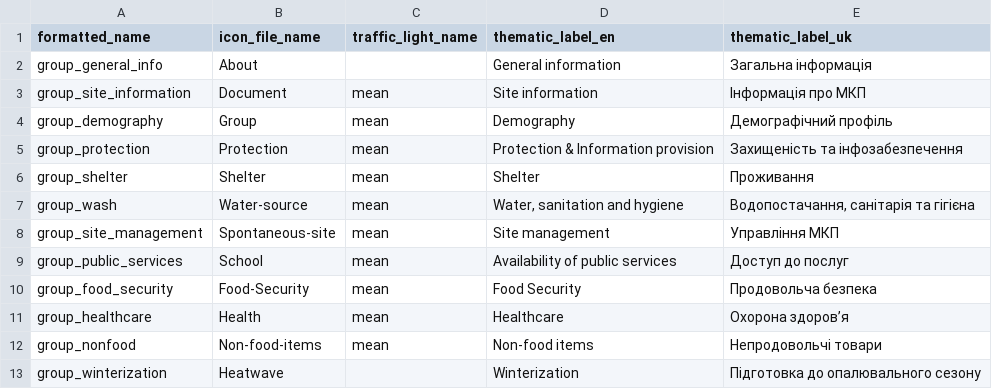
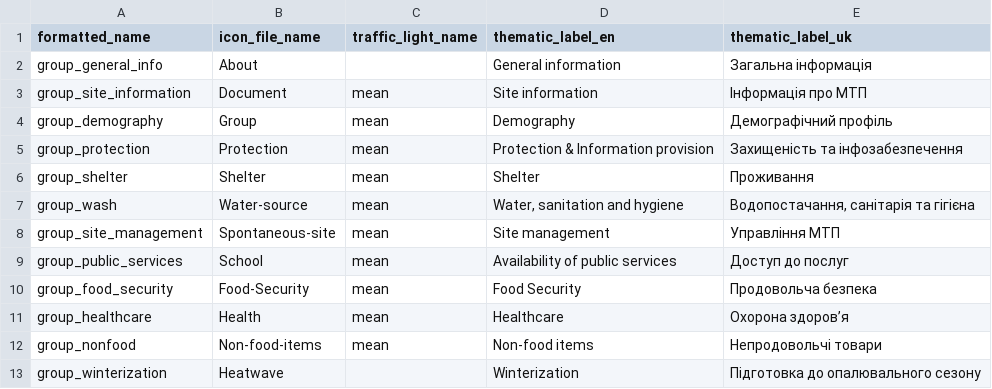
Before and after one commit to GDS-ODSSS/opsmaps, a CSV file: ukraine_test/FDF_R12/thematic_config.csv, drawn as a sheet.

Commit message:
UKR Test: Correction in Ukranian for group_site_management and group_site_information "МTП"

```diff
--- a/ukraine_test/FDF_R12/thematic_config.csv
+++ b/ukraine_test/FDF_R12/thematic_config.csv
@@ -2,3 +2,3 @@ formatted_name;icon_file_name;traffic_light_name;thematic_label_en;thematic_labe
 group_general_info;About;;General information;Загальна інформація
-group_site_information;Document;mean;Site information;Інформація про МКП
+group_site_information;Document;mean;Site information;Інформація про МTП
 group_demography;Group;mean;Demography;Демографічний профіль
@@ -7,3 +7,3 @@ group_shelter;Shelter;mean;Shelter;Проживання
 group_wash;Water-source;mean;Water, sanitation and hygiene;Водопостачання, санітарія та гігієна
-group_site_management;Spontaneous-site;mean;Site management;Управління МКП
+group_site_management;Spontaneous-site;mean;Site management;Управління МTП
 group_public_services;School;mean;Availability of public services;Доступ до послуг
```
